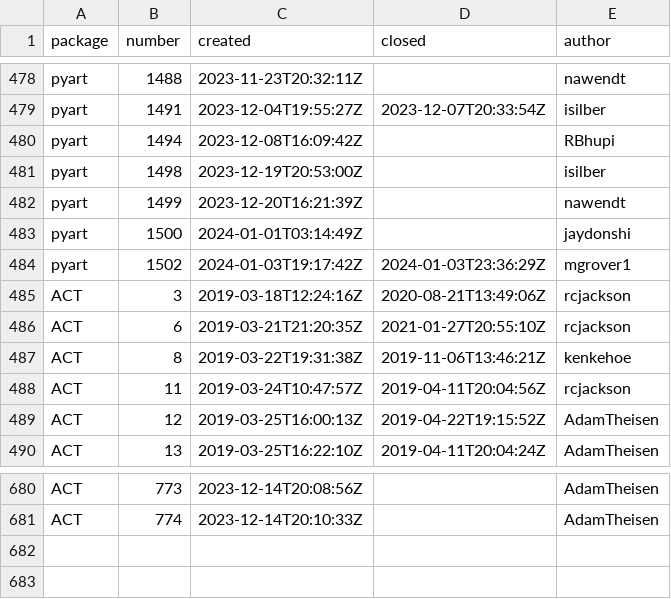
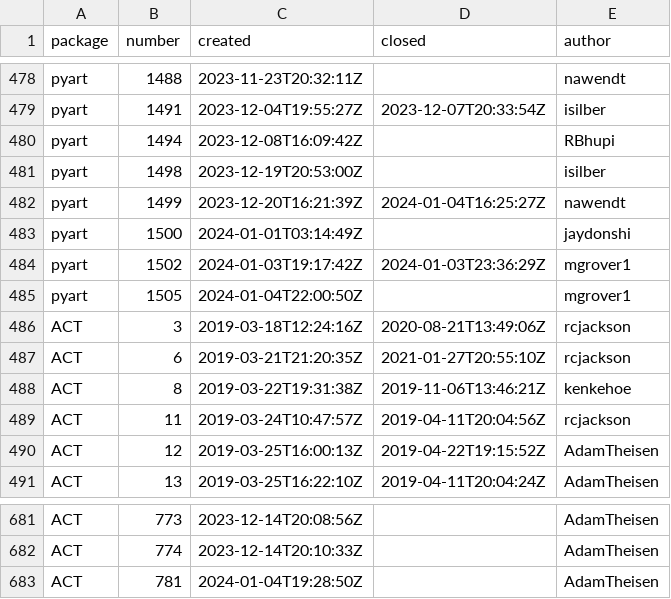
Before and after one commit to mgrover1/test-metrics, a CSV file: data/github_issues.csv, drawn as a sheet; only a part is shown, gaps mark what is left out.

```diff
--- a/data/github_issues.csv
+++ b/data/github_issues.csv
@@ -481,5 +481,6 @@ pyart,1494,2023-12-08T16:09:42Z,,RBhupi
 pyart,1498,2023-12-19T20:53:00Z,,isilber
-pyart,1499,2023-12-20T16:21:39Z,,nawendt
+pyart,1499,2023-12-20T16:21:39Z,2024-01-04T16:25:27Z,nawendt
 pyart,1500,2024-01-01T03:14:49Z,,jaydonshi
 pyart,1502,2024-01-03T19:17:42Z,2024-01-03T23:36:29Z,mgrover1
+pyart,1505,2024-01-04T22:00:50Z,,mgrover1
 ACT,3,2019-03-18T12:24:16Z,2020-08-21T13:49:06Z,rcjackson
@@ -681 +682,2 @@ ACT,773,2023-12-14T20:08:56Z,,AdamTheisen
 ACT,774,2023-12-14T20:10:33Z,,AdamTheisen
+ACT,781,2024-01-04T19:28:50Z,,AdamTheisen
```
Also changed, not shown: data/conda_stats.csv, data/github_commits.csv, 12 other files.
